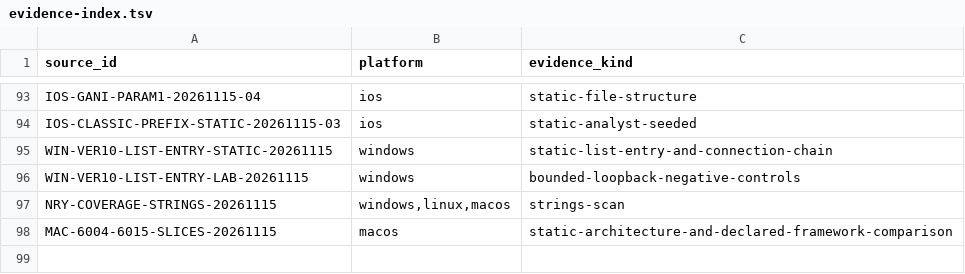
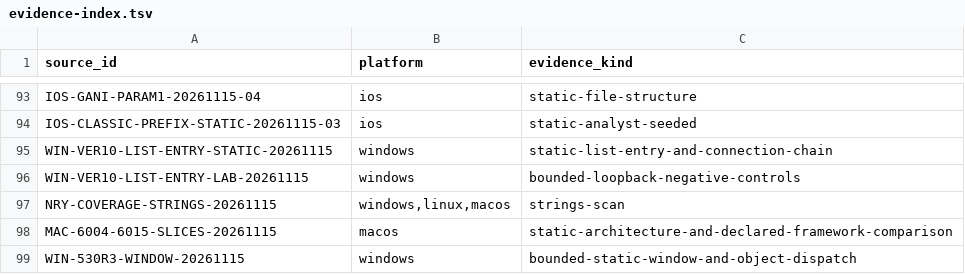
Before and after one commit to squirelworks/Graal_analysis, a TSV file: docs/evidence-index.tsv, drawn as a sheet; only a part is shown, gaps mark what is left out.

```diff
--- a/docs/evidence-index.tsv
+++ b/docs/evidence-index.tsv
@@ -98 +98,2 @@ NRY-COVERAGE-STRINGS-20261115	windows,linux,macos	strings-scan
 MAC-6004-6015-SLICES-20261115	macos	static-architecture-and-declared-framework-comparison
+WIN-530R3-WINDOW-20261115	windows	bounded-static-window-and-object-dispatch
```
Also changed, not shown: manual/sources.tsv, 4 other files.
